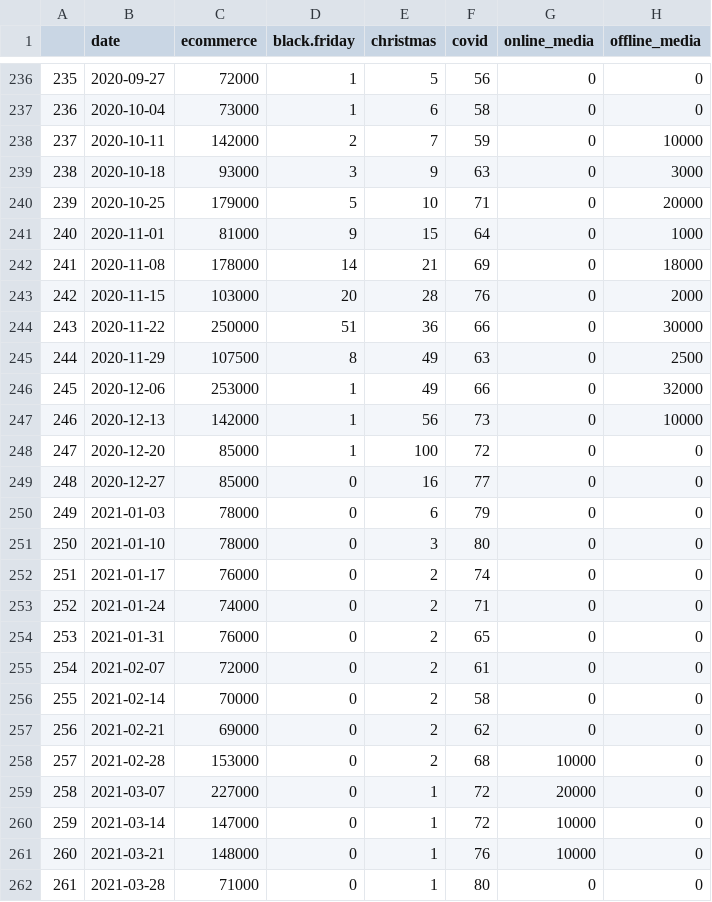
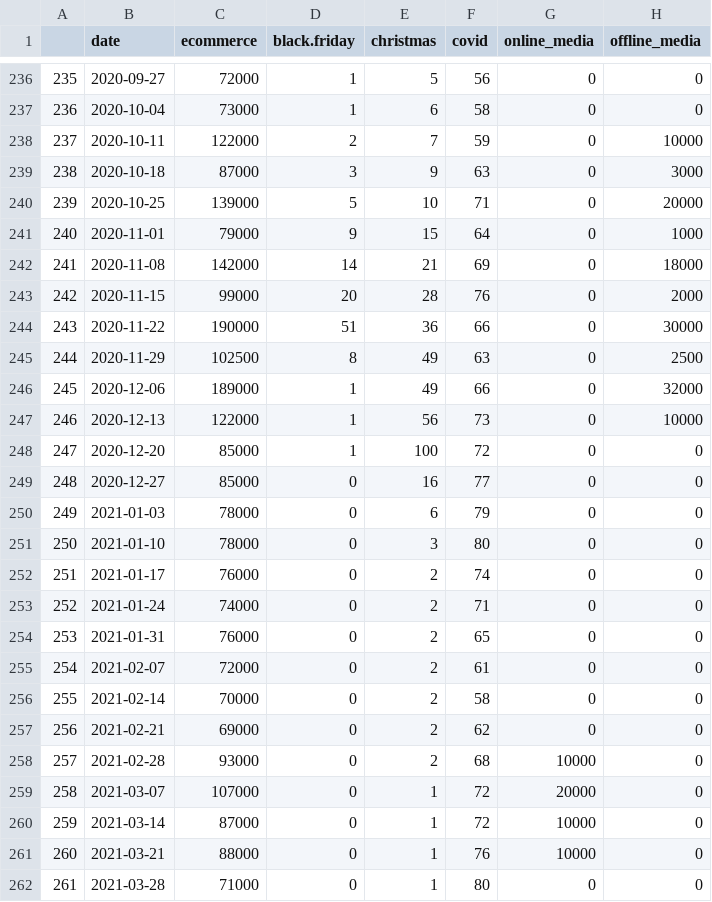
Before and after one commit to paladinic/data, a CSV file: ecomm_data.csv, drawn as a sheet; only a part is shown, gaps mark what is left out.

Commit message:
editing ecomm data

```diff
--- a/ecomm_data.csv
+++ b/ecomm_data.csv
@@ -237,12 +237,12 @@
 "236","2020-10-04",73000,1,6,58,0,0
-"237","2020-10-11",142000,2,7,59,0,10000
-"238","2020-10-18",93000,3,9,63,0,3000
-"239","2020-10-25",179000,5,10,71,0,20000
-"240","2020-11-01",81000,9,15,64,0,1000
-"241","2020-11-08",178000,14,21,69,0,18000
-"242","2020-11-15",103000,20,28,76,0,2000
-"243","2020-11-22",250000,51,36,66,0,30000
-"244","2020-11-29",107500,8,49,63,0,2500
-"245","2020-12-06",253000,1,49,66,0,32000
-"246","2020-12-13",142000,1,56,73,0,10000
+"237","2020-10-11",122000,2,7,59,0,10000
+"238","2020-10-18",87000,3,9,63,0,3000
+"239","2020-10-25",139000,5,10,71,0,20000
+"240","2020-11-01",79000,9,15,64,0,1000
+"241","2020-11-08",142000,14,21,69,0,18000
+"242","2020-11-15",99000,20,28,76,0,2000
+"243","2020-11-22",190000,51,36,66,0,30000
+"244","2020-11-29",102500,8,49,63,0,2500
+"245","2020-12-06",189000,1,49,66,0,32000
+"246","2020-12-13",122000,1,56,73,0,10000
 "247","2020-12-20",85000,1,100,72,0,0
@@ -257,6 +257,6 @@
 "256","2021-02-21",69000,0,2,62,0,0
-"257","2021-02-28",153000,0,2,68,10000,0
-"258","2021-03-07",227000,0,1,72,20000,0
-"259","2021-03-14",147000,0,1,72,10000,0
-"260","2021-03-21",148000,0,1,76,10000,0
+"257","2021-02-28",93000,0,2,68,10000,0
+"258","2021-03-07",107000,0,1,72,20000,0
+"259","2021-03-14",87000,0,1,72,10000,0
+"260","2021-03-21",88000,0,1,76,10000,0
 "261","2021-03-28",71000,0,1,80,0,0
```
